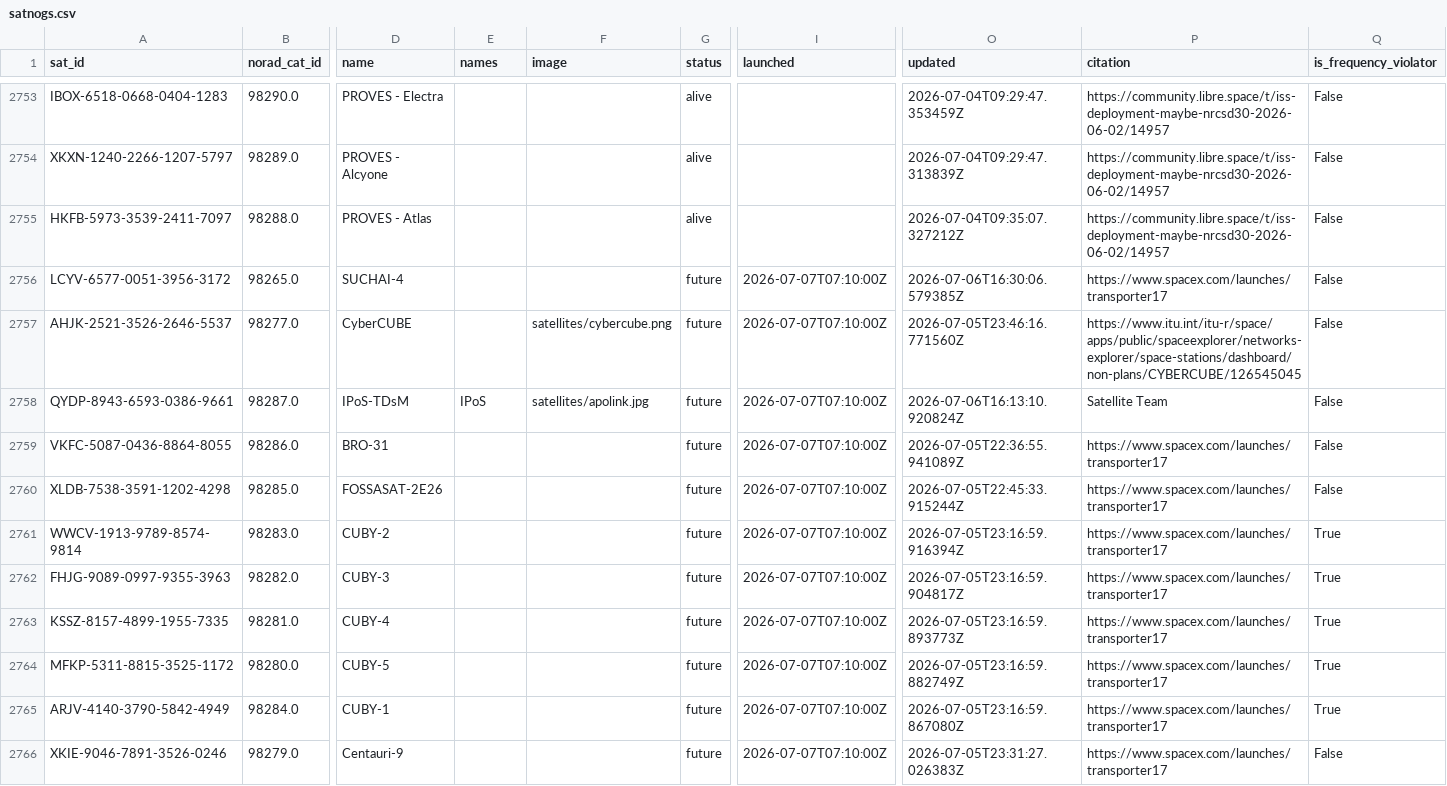
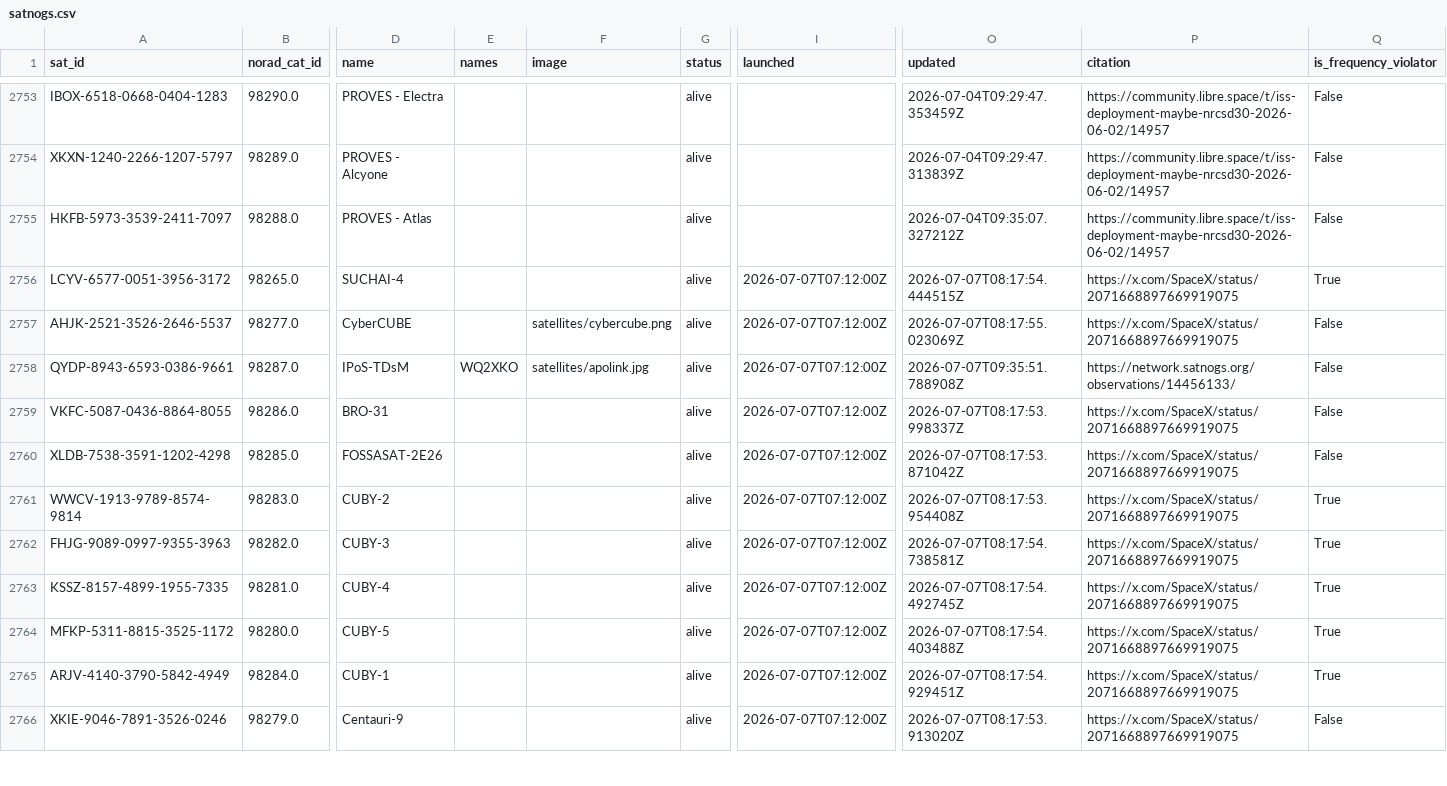
Before and after one commit to muzihuaner/amateur-satellite-database, a CSV file: data/satnogs.csv, drawn as a sheet; only a part is shown, gaps mark what is left out; the diff covers the shown part only; the diff names each change by its address in the sheet, - before the commit and + after, or states it on an @@ line.

```diff
--- a/data/satnogs.csv
+++ b/data/satnogs.csv
-G2756:G2766 (status): future
+G2756:G2766 (status): alive
-I2756:I2766 (launched): 2026-07-07T07:10:00Z
+I2756:I2766 (launched): 2026-07-07T07:12:00Z
-O2756 (updated): 2026-07-06T16:30:06.579385Z
+O2756 (updated): 2026-07-07T08:17:54.444515Z
-P2756 (citation): https://www.spacex.com/launches/transporter17
+P2756 (citation): https://x.com/SpaceX/status/2071668897669919075
-Q2756 (is_frequency_violator): False
+Q2756 (is_frequency_violator): True
-O2757 (updated): 2026-07-05T23:46:16.771560Z
+O2757 (updated): 2026-07-07T08:17:55.023069Z
-P2757 (citation): https://www.itu.int/itu-r/space/apps/public/spaceexplorer/networks-explorer/space-stations/dashboard/non-plans/CYBERCUBE/126545045
+P2757 (citation): https://x.com/SpaceX/status/2071668897669919075
-E2758 (names): IPoS
+E2758 (names): WQ2XKO
-O2758 (updated): 2026-07-06T16:13:10.920824Z
+O2758 (updated): 2026-07-07T09:35:51.788908Z
-P2758 (citation): Satellite Team
+P2758 (citation): https://network.satnogs.org/observations/14456133/
-O2759 (updated): 2026-07-05T22:36:55.941089Z
+O2759 (updated): 2026-07-07T08:17:53.998337Z
-P2759:P2766 (citation): https://www.spacex.com/launches/transporter17
+P2759:P2766 (citation): https://x.com/SpaceX/status/2071668897669919075
-O2760 (updated): 2026-07-05T22:45:33.915244Z
+O2760 (updated): 2026-07-07T08:17:53.871042Z
-O2761 (updated): 2026-07-05T23:16:59.916394Z
+O2761 (updated): 2026-07-07T08:17:53.954408Z
-O2762 (updated): 2026-07-05T23:16:59.904817Z
+O2762 (updated): 2026-07-07T08:17:54.738581Z
-O2763 (updated): 2026-07-05T23:16:59.893773Z
+O2763 (updated): 2026-07-07T08:17:54.492745Z
-O2764 (updated): 2026-07-05T23:16:59.882749Z
+O2764 (updated): 2026-07-07T08:17:54.403488Z
-O2765 (updated): 2026-07-05T23:16:59.867080Z
+O2765 (updated): 2026-07-07T08:17:54.929451Z
-O2766 (updated): 2026-07-05T23:31:27.026383Z
+O2766 (updated): 2026-07-07T08:17:53.913020Z
```
Also changed, not shown: 2 added rows and 76 edited cells elsewhere in this file, data/amsat-all-frequencies.csv, 2 other files.
